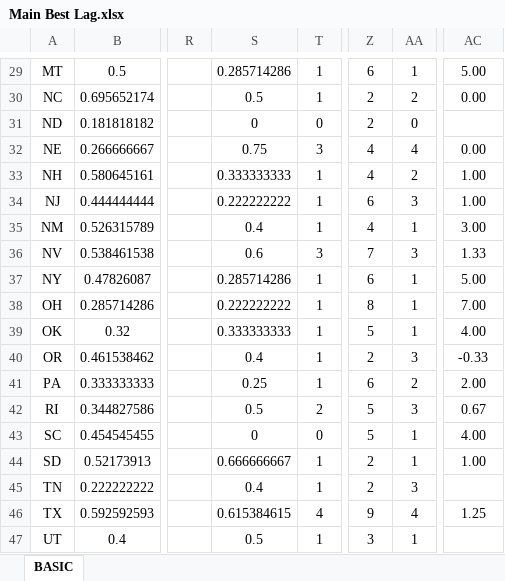
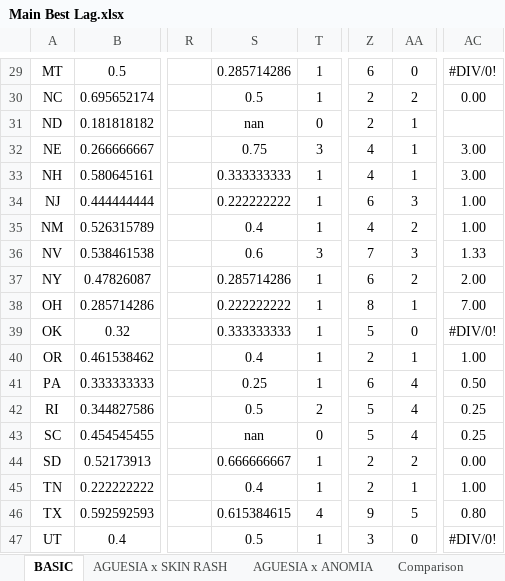
Before and after one commit to nadhirahrafidz/fyp, an Excel workbook: results/EXPERIMENT 1/Main Best Lag.xlsx, sheet BASIC, drawn as a sheet; only a part is shown, gaps mark what is left out; values as stored, in another font and other column widths than the file's, no borders; conditional formats not drawn; the diff covers the shown part only; the diff names each change by its address in the sheet, - before the commit and + after, or states it on an @@ line.

```diff
--- a/results/EXPERIMENT 1/Main Best Lag.xlsx (sheet BASIC)
+++ b/results/EXPERIMENT 1/Main Best Lag.xlsx (sheet BASIC)
+sheet tab: AGUESIA x SKIN RASH
+sheet tab: AGUESIA x ANOMIA
+sheet tab: Comparison
-AA29: 1
+AA29: 0
-AC29: 5.00
+AC29: #DIV/0!
-S31: 0
+S31: nan
-AA31: 0
+AA31: 1
-AA32: 4
+AA32: 1
-AC32: 0.00
+AC32: 3.00
-AA33: 2
+AA33: 1
-AC33: 1.00
+AC33: 3.00
-AA35: 1
+AA35: 2
-AC35: 3.00
+AC35: 1.00
-AA37: 1
+AA37: 2
-AC37: 5.00
+AC37: 2.00
-AA39: 1
+AA39: 0
-AC39: 4.00
+AC39: #DIV/0!
-AA40: 3
+AA40: 1
-AC40: -0.33
+AC40: 1.00
-AA41: 2
+AA41: 4
-AC41: 2.00
+AC41: 0.50
-AA42: 3
+AA42: 4
-AC42: 0.67
+AC42: 0.25
-S43: 0
+S43: nan
-AA43: 1
+AA43: 4
-AC43: 4.00
+AC43: 0.25
-AA44: 1
+AA44: 2
-AC44: 1.00
+AC44: 0.00
-AA45: 3
+AA45: 1
-AC45: (empty)
+AC45: 1.00
-AA46: 4
+AA46: 5
-AC46: 1.25
+AC46: 0.80
-AA47: 1
+AA47: 0
-AC47: (empty)
+AC47: #DIV/0!
```
Also changed, not shown: 44 edited cells elsewhere in this sheet, charts or pictures, 14 other files.
